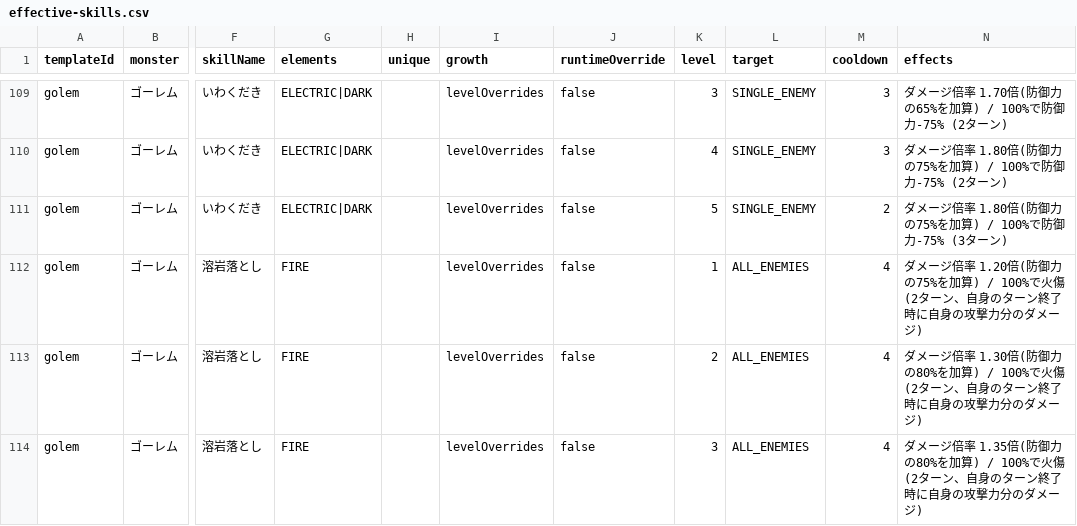
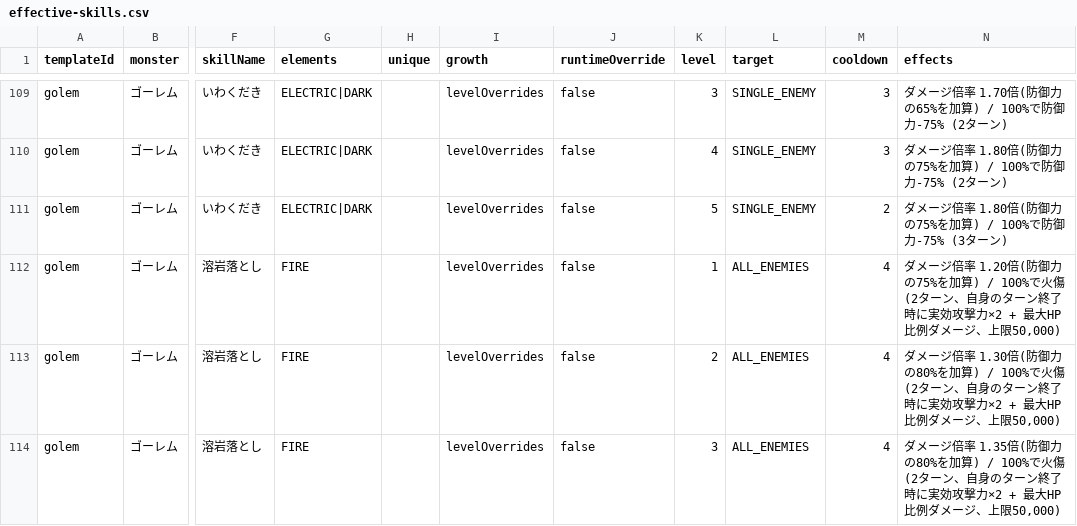
Before and after one commit to o8054283080-boop/crimon, a CSV file: docs/skills/effective-skills.csv, drawn as a sheet; only a part is shown, gaps mark what is left out; the diff covers the shown part only; the diff names each change by its address in the sheet, - before the commit and + after, or states it on an @@ line.

```diff
--- a/docs/skills/effective-skills.csv
+++ b/docs/skills/effective-skills.csv
-N112 (effects): …終了時に自身の攻撃力分のダメージ)
+N112 (effects): …終了時に実効攻撃力×2 + 最大HP比例ダメージ、上限50,000)
-N113 (effects): …終了時に自身の攻撃力分のダメージ)
+N113 (effects): …終了時に実効攻撃力×2 + 最大HP比例ダメージ、上限50,000)
-N114 (effects): …終了時に自身の攻撃力分のダメージ)
+N114 (effects): …終了時に実効攻撃力×2 + 最大HP比例ダメージ、上限50,000)
```
Also changed, not shown: 17 edited cells elsewhere in this file, 14 other files.
